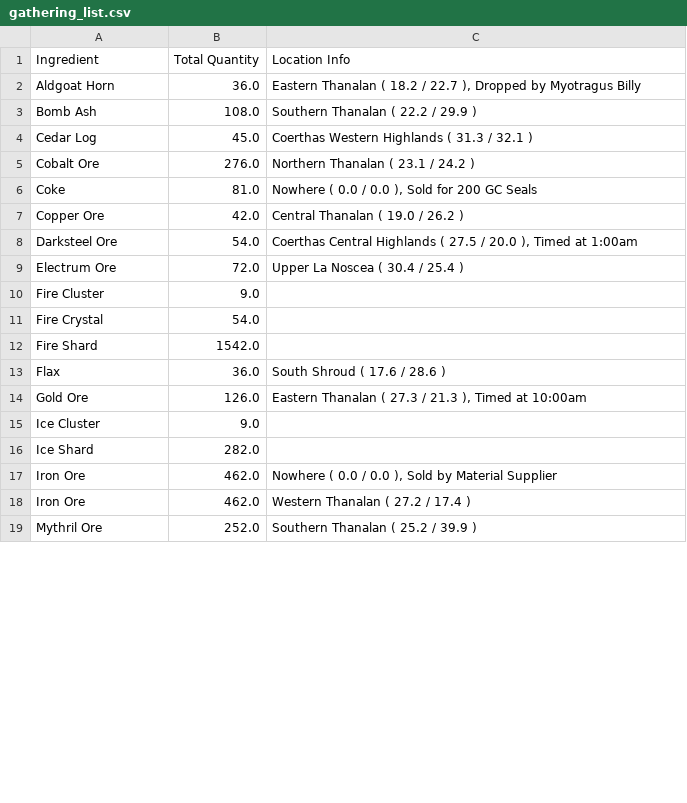
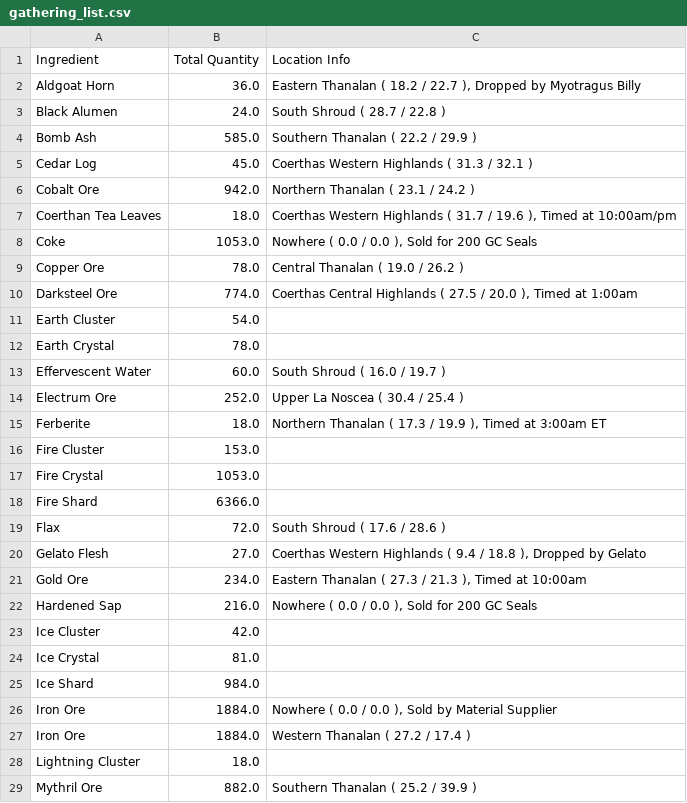
Before and after one commit to Qyrnore/tanuki-notebooks, a CSV file: utilities/gathering_list.csv, drawn as a sheet; only a part is shown; the diff covers the shown part only.

```diff
--- a/utilities/gathering_list.csv
+++ b/utilities/gathering_list.csv
@@ -2,18 +2,28 @@ Ingredient,Total Quantity,Location Info
 Aldgoat Horn,36.0,"Eastern Thanalan ( 18.2 / 22.7 ), Dropped by Myotragus Billy"
-Bomb Ash,108.0,Southern Thanalan ( 22.2 / 29.9 )
+Black Alumen,24.0,South Shroud ( 28.7 / 22.8 )
+Bomb Ash,585.0,Southern Thanalan ( 22.2 / 29.9 )
 Cedar Log,45.0,Coerthas Western Highlands ( 31.3 / 32.1 )
-Cobalt Ore,276.0,Northern Thanalan ( 23.1 / 24.2 )
-Coke,81.0,"Nowhere ( 0.0 / 0.0 ), Sold for 200 GC Seals"
-Copper Ore,42.0,Central Thanalan ( 19.0 / 26.2 )
-Darksteel Ore,54.0,"Coerthas Central Highlands ( 27.5 / 20.0 ), Timed at 1:00am"
-Electrum Ore,72.0,Upper La Noscea ( 30.4 / 25.4 )
-Fire Cluster,9.0,
-Fire Crystal,54.0,
-Fire Shard,1542.0,
-Flax,36.0,South Shroud ( 17.6 / 28.6 )
-Gold Ore,126.0,"Eastern Thanalan ( 27.3 / 21.3 ), Timed at 10:00am"
-Ice Cluster,9.0,
-Ice Shard,282.0,
-Iron Ore,462.0,"Nowhere ( 0.0 / 0.0 ), Sold by Material Supplier"
-Iron Ore,462.0,Western Thanalan ( 27.2 / 17.4 )
-Mythril Ore,252.0,Southern Thanalan ( 25.2 / 39.9 )
+Cobalt Ore,942.0,Northern Thanalan ( 23.1 / 24.2 )
+Coerthan Tea Leaves,18.0,"Coerthas Western Highlands ( 31.7 / 19.6 ), Timed at 10:00am/pm"
+Coke,1053.0,"Nowhere ( 0.0 / 0.0 ), Sold for 200 GC Seals"
+Copper Ore,78.0,Central Thanalan ( 19.0 / 26.2 )
+Darksteel Ore,774.0,"Coerthas Central Highlands ( 27.5 / 20.0 ), Timed at 1:00am"
+Earth Cluster,54.0,
+Earth Crystal,78.0,
+Effervescent Water,60.0,South Shroud ( 16.0 / 19.7 )
+Electrum Ore,252.0,Upper La Noscea ( 30.4 / 25.4 )
+Ferberite,18.0,"Northern Thanalan ( 17.3 / 19.9 ), Timed at 3:00am ET"
+Fire Cluster,153.0,
+Fire Crystal,1053.0,
+Fire Shard,6366.0,
+Flax,72.0,South Shroud ( 17.6 / 28.6 )
+Gelato Flesh,27.0,"Coerthas Western Highlands ( 9.4 / 18.8 ),  Dropped by Gelato"
+Gold Ore,234.0,"Eastern Thanalan ( 27.3 / 21.3 ), Timed at 10:00am"
+Hardened Sap,216.0,"Nowhere ( 0.0 / 0.0 ), Sold for 200 GC Seals"
+Ice Cluster,42.0,
+Ice Crystal,81.0,
+Ice Shard,984.0,
+Iron Ore,1884.0,"Nowhere ( 0.0 / 0.0 ), Sold by Material Supplier"
+Iron Ore,1884.0,Western Thanalan ( 27.2 / 17.4 )
+Lightning Cluster,18.0,
+Mythril Ore,882.0,Southern Thanalan ( 25.2 / 39.9 )
```
Also changed, not shown: 13 added rows and 11 edited cells elsewhere in this file, sub_parts/shark_class/item_data/airship_parts_market_data.csv, sub_parts/shark_class/item_data/gathering_list.csv, 5 other files.
